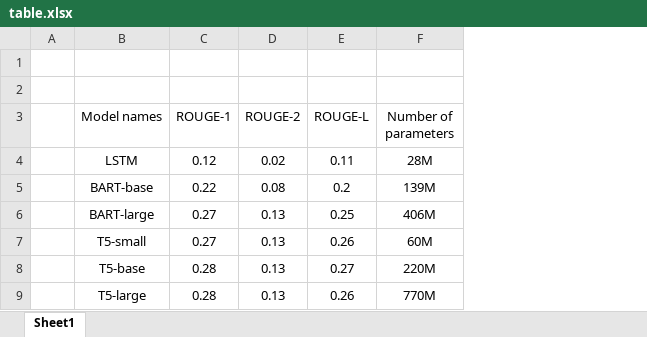
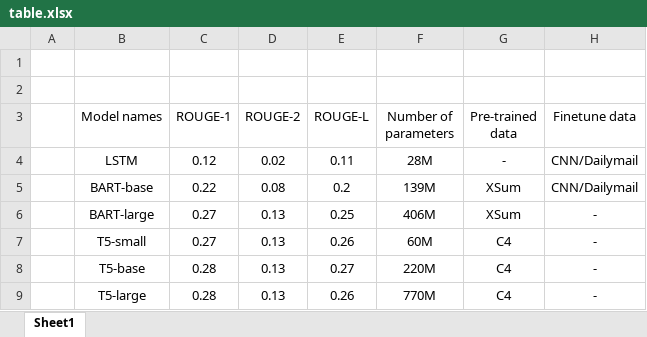
Before and after one commit to thenatzzz/Natural_Language_Processing_CMPT-825, an Excel workbook: Project/table.xlsx, sheet Sheet1, drawn as a sheet; values as stored, in another font and other column widths than the file's, no borders; the diff names each change by its address in the sheet, - before the commit and + after, or states it on an @@ line.

Commit message:
add table

```diff
--- a/Project/table.xlsx (sheet Sheet1)
+++ b/Project/table.xlsx (sheet Sheet1)
+column G (Pre-trained data), rows 4-9: - | XSum | XSum | C4 | C4 | C4
+column H (Finetune data), rows 4-9: CNN/Dailymail | CNN/Dailymail | - | - | - | -
```
